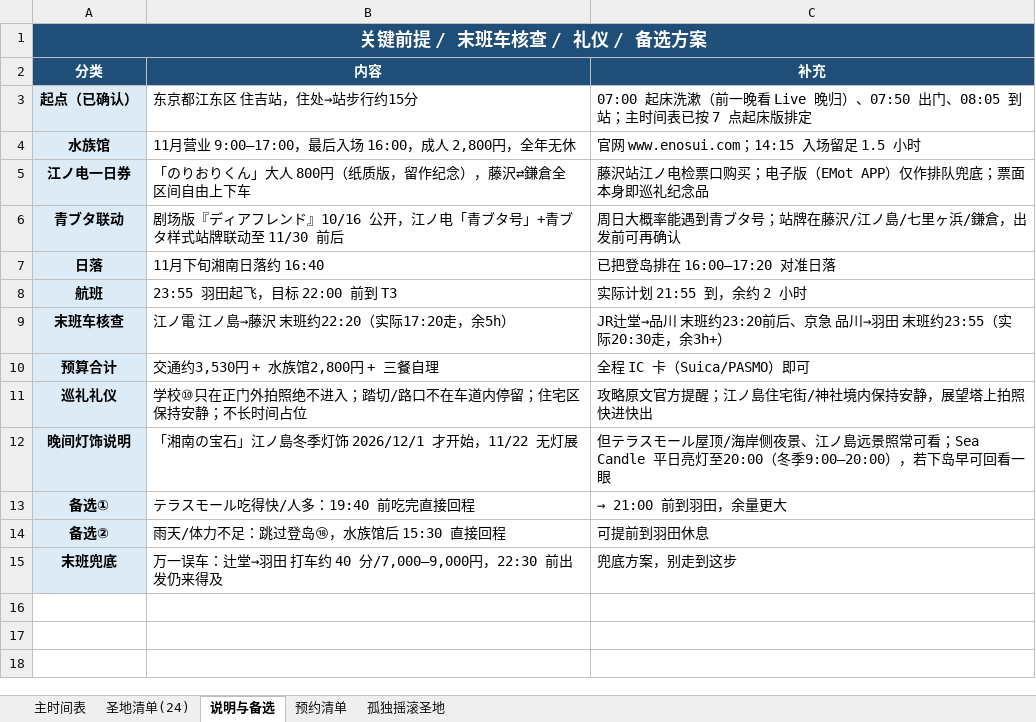
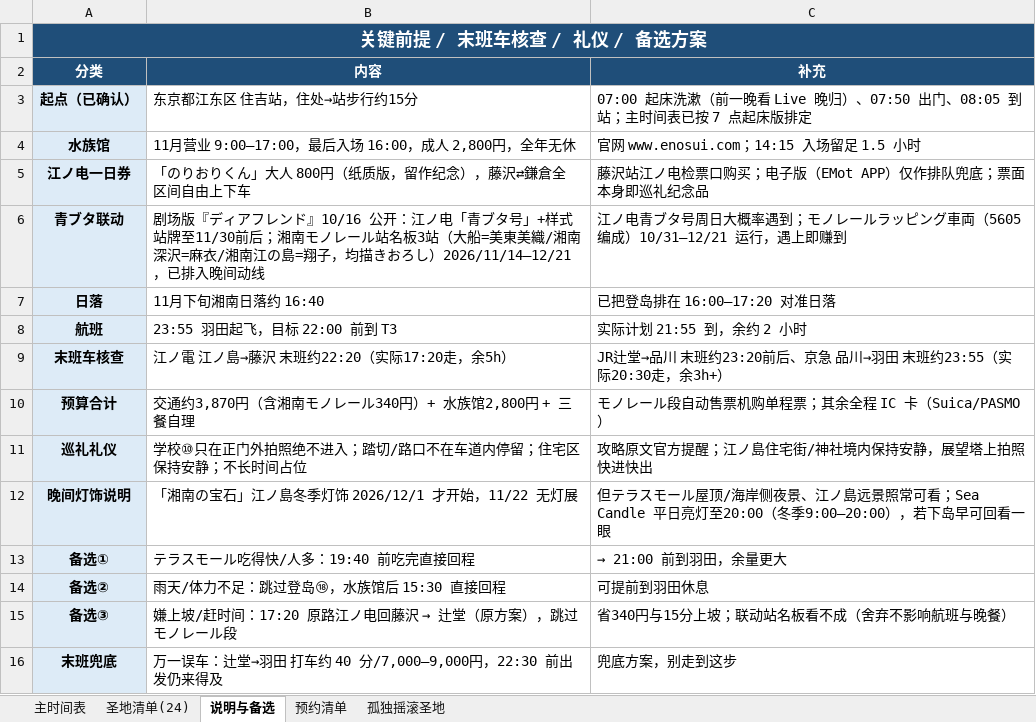
Before and after one commit to fhlm/pages, an Excel workbook: aobuta/青ブタ圣地巡礼时间表_2026-11-22.xlsx, sheet 说明与备选, drawn as a sheet; values as stored, in another font and other column widths than the file's, no borders; the diff names each change by its address in the sheet, - before the commit and + after, or states it on an @@ line.

```diff
--- a/aobuta/青ブタ圣地巡礼时间表_2026-11-22.xlsx (sheet 说明与备选)
+++ b/aobuta/青ブタ圣地巡礼时间表_2026-11-22.xlsx (sheet 说明与备选)
-B6 (内容): …』10/16 公开，江ノ电「青ブタ号」+青ブタ样式站牌联动至 11/30 前后
+B6 (内容): …』10/16 公开：江ノ电「青ブタ号」+样式站牌至11/30前后；湘南モノレール站名板3站（大船=美東美織/湘南深沢=麻衣/湘南江の島=翔子，均描きおろし）2026/11/14–12/21，已排入晚间动线
-C6 (补充): 周日大概率能遇到青ブタ号；站牌在藤沢/江ノ島/七里ヶ浜/鎌倉，出发前可再确认
+C6 (补充): 江ノ电青ブタ号周日大概率遇到；モノレールラッピング車両（5605编成）10/31–12/21 运行，遇上即赚到
-B10 (内容): 交通约3,530円 + 水族馆2,800円 + 三餐自理
+B10 (内容): 交通约3,870円（含湘南モノレール340円）+ 水族馆2,800円 + 三餐自理
-C10 (补充): 全程 IC 卡（Suica/PASMO）即可
+C10 (补充): モノレール段自动售票机购单程票；其余全程 IC 卡（Suica/PASMO）
+row 15: 备选③ | 嫌上坡/赶时间：17:20 原路江ノ电回藤沢 → 辻堂（原方案），跳过モノレール段 | 省340円与15分上坡；联动站名板看不成（舍弃不影响航班与晚餐）
```
Also changed, not shown: sheet 主时间表, sheet 圣地清单(24), sheet 预约清单, 3 other files.
